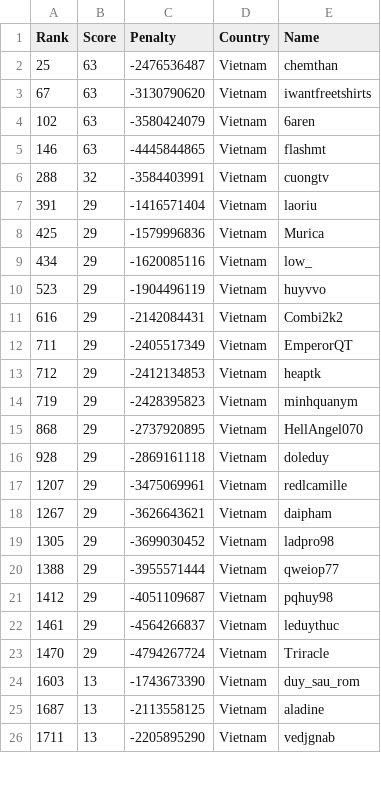
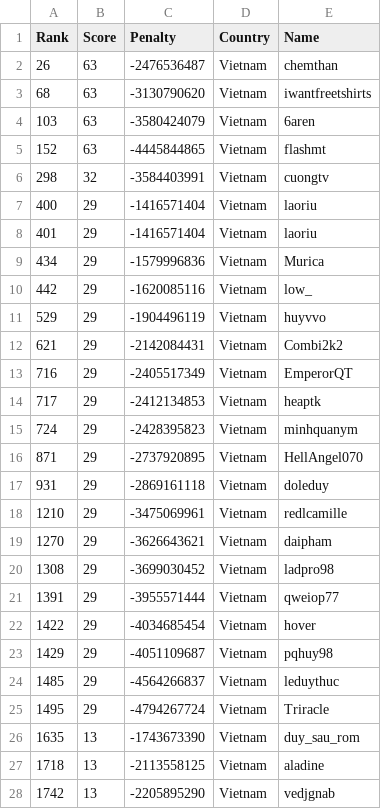
Before and after one commit to Sea-n/GCJ-score, a TSV file: 2020-Round1B/Vietnam.tsv, drawn as a sheet; only a part is shown; the diff covers the shown part only.

```diff
--- a/2020-Round1B/Vietnam.tsv
+++ b/2020-Round1B/Vietnam.tsv
@@ -1,26 +1,28 @@
 Rank	Score	Penalty	Country	Name
-25	63	-2476536487	Vietnam	chemthan
-67	63	-3130790620	Vietnam	iwantfreetshirts
-102	63	-3580424079	Vietnam	6aren
-146	63	-4445844865	Vietnam	flashmt
-288	32	-3584403991	Vietnam	cuongtv
-391	29	-1416571404	Vietnam	laoriu
-425	29	-1579996836	Vietnam	Murica
-434	29	-1620085116	Vietnam	low_
-523	29	-1904496119	Vietnam	huyvvo
-616	29	-2142084431	Vietnam	Combi2k2
-711	29	-2405517349	Vietnam	EmperorQT
-712	29	-2412134853	Vietnam	heaptk
-719	29	-2428395823	Vietnam	minhquanym
-868	29	-2737920895	Vietnam	HellAngel070
-928	29	-2869161118	Vietnam	doleduy
-1207	29	-3475069961	Vietnam	redlcamille
-1267	29	-3626643621	Vietnam	daipham
-1305	29	-3699030452	Vietnam	ladpro98
-1388	29	-3955571444	Vietnam	qweiop77
-1412	29	-4051109687	Vietnam	pqhuy98
-1461	29	-4564266837	Vietnam	leduythuc
-1470	29	-4794267724	Vietnam	Triracle
-1603	13	-1743673390	Vietnam	duy_sau_rom
-1687	13	-2113558125	Vietnam	aladine
-1711	13	-2205895290	Vietnam	vedjgnab
+26	63	-2476536487	Vietnam	chemthan
+68	63	-3130790620	Vietnam	iwantfreetshirts
+103	63	-3580424079	Vietnam	6aren
+152	63	-4445844865	Vietnam	flashmt
+298	32	-3584403991	Vietnam	cuongtv
+400	29	-1416571404	Vietnam	laoriu
+401	29	-1416571404	Vietnam	laoriu
+434	29	-1579996836	Vietnam	Murica
+442	29	-1620085116	Vietnam	low_
+529	29	-1904496119	Vietnam	huyvvo
+621	29	-2142084431	Vietnam	Combi2k2
+716	29	-2405517349	Vietnam	EmperorQT
+717	29	-2412134853	Vietnam	heaptk
+724	29	-2428395823	Vietnam	minhquanym
+871	29	-2737920895	Vietnam	HellAngel070
+931	29	-2869161118	Vietnam	doleduy
+1210	29	-3475069961	Vietnam	redlcamille
+1270	29	-3626643621	Vietnam	daipham
+1308	29	-3699030452	Vietnam	ladpro98
+1391	29	-3955571444	Vietnam	qweiop77
+1422	29	-4034685454	Vietnam	hover
+1429	29	-4051109687	Vietnam	pqhuy98
+1485	29	-4564266837	Vietnam	leduythuc
+1495	29	-4794267724	Vietnam	Triracle
+1635	13	-1743673390	Vietnam	duy_sau_rom
+1718	13	-2113558125	Vietnam	aladine
+1742	13	-2205895290	Vietnam	vedjgnab
```
Also changed, not shown: 6 added rows, 2 removed rows and 27 edited cells elsewhere in this file, 2020-Round1B/ALL.tsv, 2020-Round1B/India.tsv, 8 other files.
